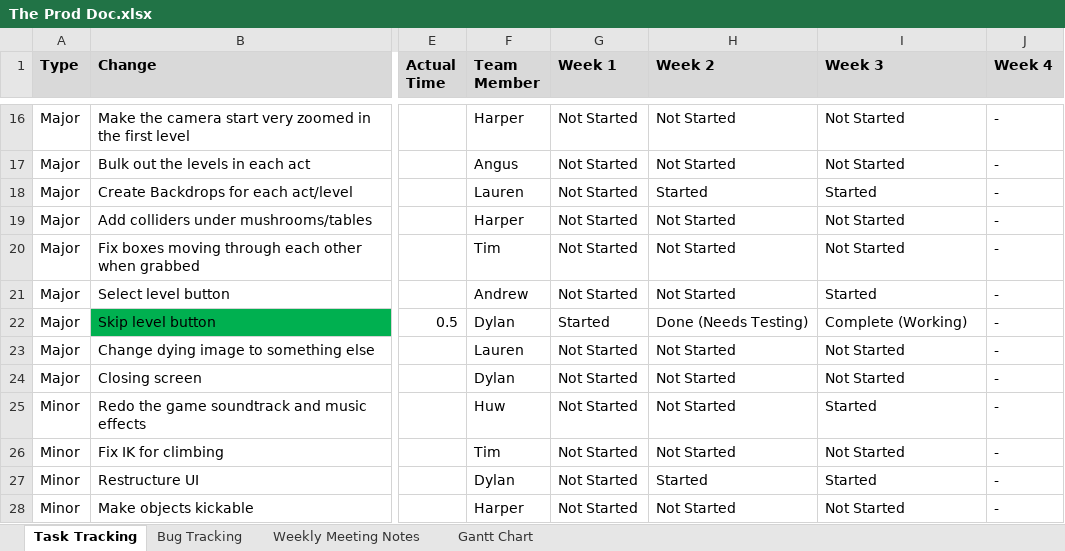
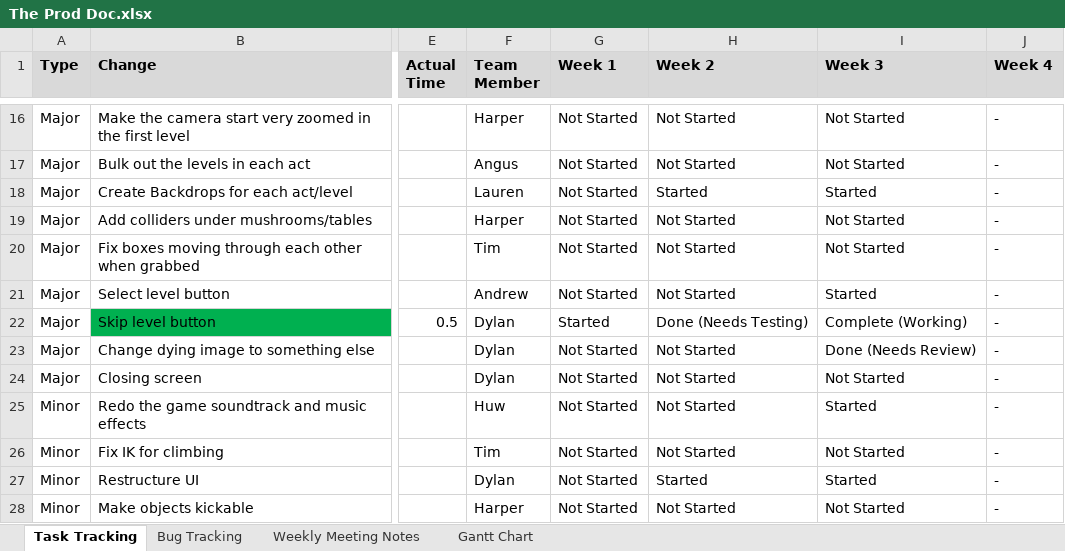
Before and after one commit to SpyraxianJ/strung-along, an Excel workbook: Admin Files/The Prod Doc.xlsx, sheet Task Tracking, drawn as a sheet; only a part is shown, gaps mark what is left out; values as stored, in another font and other column widths than the file's, no borders; conditional formats not drawn; the diff names each change by its address in the sheet, - before the commit and + after, or states it on an @@ line.

Commit message:
Updated prod doc

```diff
--- a/Admin Files/The Prod Doc.xlsx (sheet Task Tracking)
+++ b/Admin Files/The Prod Doc.xlsx (sheet Task Tracking)
-F23 (Team Member): Lauren
+F23 (Team Member): Dylan
-I23 (Week 3): Not Started
+I23 (Week 3): Done (Needs Review)
```
